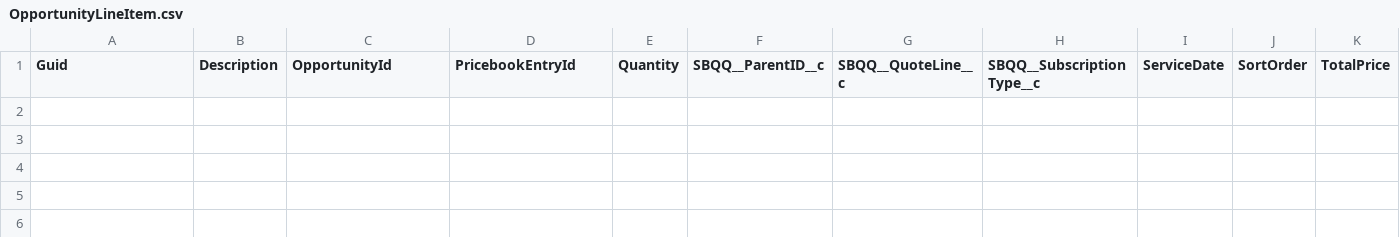
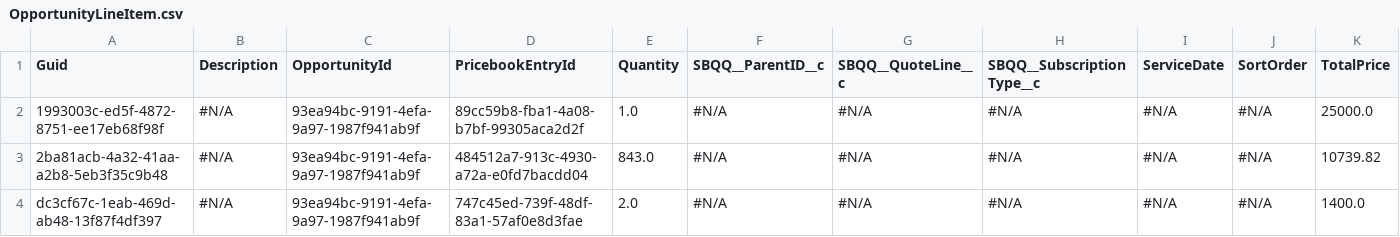
Before and after one commit to JTheManning/Prodly00000285, a CSV file: OpportunityLineItem.csv, drawn as a sheet; only a part is shown; rows hold the shown columns only; the diff names each change by its address in the sheet, - before the commit and + after, or states it on an @@ line.

```diff
--- a/OpportunityLineItem.csv
+++ b/OpportunityLineItem.csv
+row 2: 1993003c-ed5f-4872-8751-ee17eb68f98f | #N/A | 93ea94bc-9191-4efa-9a97-1987f941ab9f | 89cc59b8-fba1-4a08-b7bf-99305aca2d2f | 1.0 | #N/A | #N/A | #N/A | #N/A | #N/A | 25000.0
+row 3: 2ba81acb-4a32-41aa-a2b8-5eb3f35c9b48 | #N/A | 93ea94bc-9191-4efa-9a97-1987f941ab9f | 484512a7-913c-4930-a72a-e0fd7bacdd04 | 843.0 | #N/A | #N/A | #N/A | #N/A | #N/A | 10739.82
+row 4: dc3cf67c-1eab-469d-ab48-13f87f4df397 | #N/A | 93ea94bc-9191-4efa-9a97-1987f941ab9f | 747c45ed-739f-48df-83a1-57af0e8d3fae | 2.0 | #N/A | #N/A | #N/A | #N/A | #N/A | 1400.0
```
Also changed, not shown: Account.csv, Contact.csv, 1 other file.
